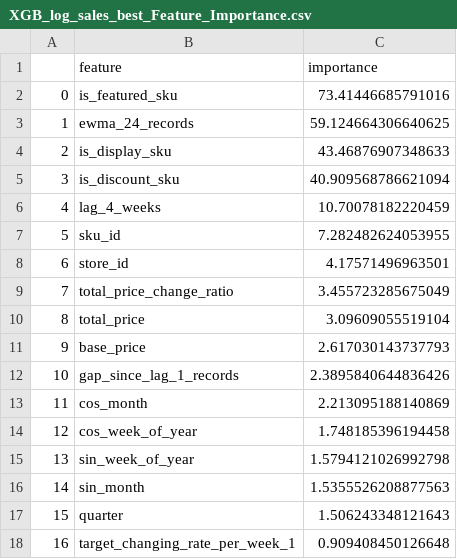
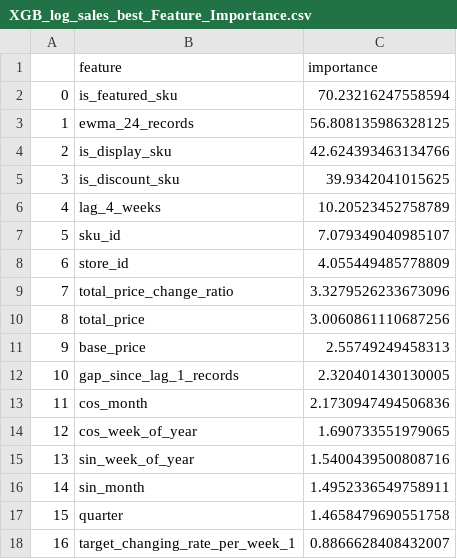
Before and after one commit to SULT-630/Sales_Forecasting_Remote_Intern, a CSV file: artifacts/metrics/Model_evaluation_lastweek/XGB_log_sales_best_Feature_Importance.csv, drawn as a sheet.

```diff
--- a/artifacts/metrics/Model_evaluation_lastweek/XGB_log_sales_best_Feature_Importance.csv
+++ b/artifacts/metrics/Model_evaluation_lastweek/XGB_log_sales_best_Feature_Importance.csv
@@ -1,18 +1,18 @@
 ,feature,importance
-0,is_featured_sku,73.41446685791016
-1,ewma_24_records,59.124664306640625
-2,is_display_sku,43.46876907348633
-3,is_discount_sku,40.909568786621094
-4,lag_4_weeks,10.70078182220459
-5,sku_id,7.282482624053955
-6,store_id,4.17571496963501
-7,total_price_change_ratio,3.455723285675049
-8,total_price,3.09609055519104
-9,base_price,2.617030143737793
-10,gap_since_lag_1_records,2.3895840644836426
-11,cos_month,2.213095188140869
-12,cos_week_of_year,1.748185396194458
-13,sin_week_of_year,1.5794121026992798
-14,sin_month,1.5355526208877563
-15,quarter,1.506243348121643
-16,target_changing_rate_per_week_1,0.909408450126648
+0,is_featured_sku,70.23216247558594
+1,ewma_24_records,56.808135986328125
+2,is_display_sku,42.624393463134766
+3,is_discount_sku,39.9342041015625
+4,lag_4_weeks,10.20523452758789
+5,sku_id,7.079349040985107
+6,store_id,4.055449485778809
+7,total_price_change_ratio,3.3279526233673096
+8,total_price,3.0060861110687256
+9,base_price,2.55749249458313
+10,gap_since_lag_1_records,2.320401430130005
+11,cos_month,2.1730947494506836
+12,cos_week_of_year,1.690733551979065
+13,sin_week_of_year,1.5400439500808716
+14,sin_month,1.4952336549758911
+15,quarter,1.4658479690551758
+16,target_changing_rate_per_week_1,0.8866628408432007
```
Also changed, not shown: artifacts/metrics/Model_evaluation_lastweek/XGB_log_sales_best_Compare.csv, artifacts/metrics/Model_evaluation_lastweek/XGB_log_sales_best_valid_Compare.csv, 16 other files.
